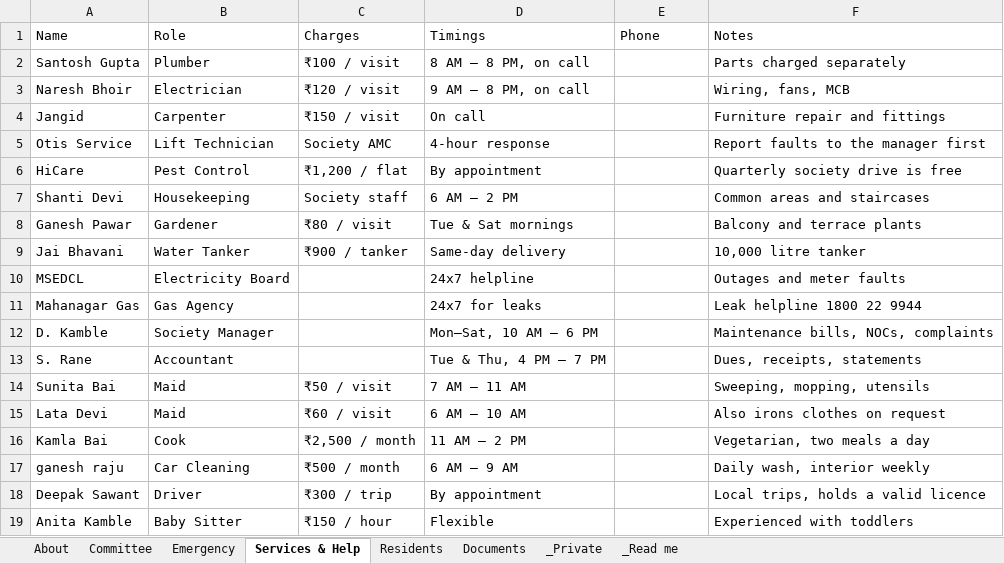
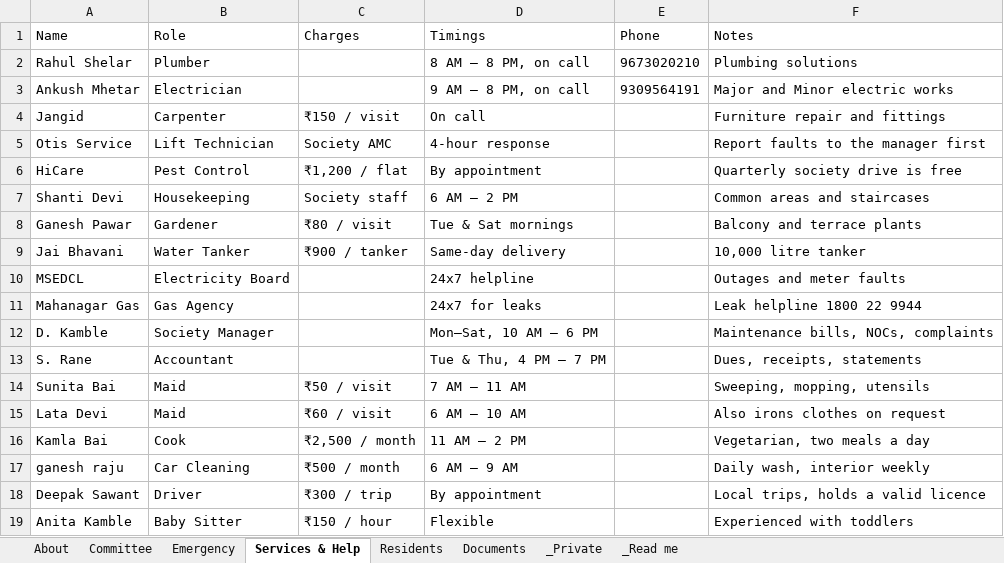
Before and after one commit to hedaprateek/People-Information, an Excel workbook: data.xlsx, sheet Services & Help, drawn as a sheet; values as stored, in another font and other column widths than the file's, no borders; removed rows and columns are numbered as before the commit, all else as after; the diff names each change by its address in the sheet, - before the commit and + after, or states it on an @@ line.

Commit message:
Update directory data (78 rows)

```diff
--- a/data.xlsx (sheet Services & Help)
+++ b/data.xlsx (sheet Services & Help)
-row 2: Santosh Gupta | Plumber | ₹100 / visit | 8 AM – 8 PM, on call |  | Parts charged separately
-row 3: Naresh Bhoir | Electrician | ₹120 / visit | 9 AM – 8 PM, on call |  | Wiring, fans, MCB
+row 2: Rahul Shelar | Plumber |  | 8 AM – 8 PM, on call | 9673020210 | Plumbing solutions
+row 3: Ankush Mhetar | Electrician |  | 9 AM – 8 PM, on call | 9309564191 | Major and Minor electric works
```
